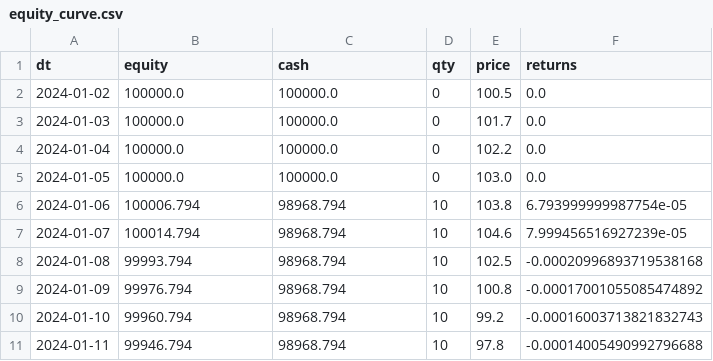
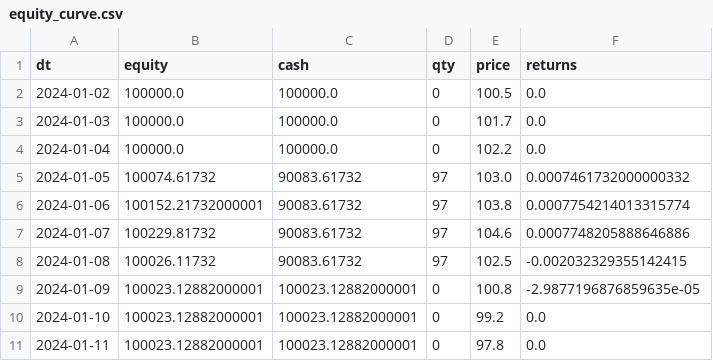
Before and after one commit to ArjunHaldiya/Quant, a CSV file: equity_curve.csv, drawn as a sheet.

Commit message:
Backtesting-Engine working on sample data using the MovingAverageCrossStrategy

```diff
--- a/equity_curve.csv
+++ b/equity_curve.csv
@@ -4,8 +4,8 @@ dt,equity,cash,qty,price,returns
 2024-01-04,100000.0,100000.0,0,102.2,0.0
-2024-01-05,100000.0,100000.0,0,103.0,0.0
-2024-01-06,100006.794,98968.794,10,103.8,6.793999999987754e-05
-2024-01-07,100014.794,98968.794,10,104.6,7.999456516927239e-05
-2024-01-08,99993.794,98968.794,10,102.5,-0.00020996893719538168
-2024-01-09,99976.794,98968.794,10,100.8,-0.00017001055085474892
-2024-01-10,99960.794,98968.794,10,99.2,-0.00016003713821832743
-2024-01-11,99946.794,98968.794,10,97.8,-0.00014005490992796688
+2024-01-05,100074.61732,90083.61732,97,103.0,0.0007461732000000332
+2024-01-06,100152.21732000001,90083.61732,97,103.8,0.0007754214013315774
+2024-01-07,100229.81732,90083.61732,97,104.6,0.0007748205888646886
+2024-01-08,100026.11732,90083.61732,97,102.5,-0.002032329355142415
+2024-01-09,100023.12882000001,100023.12882000001,0,100.8,-2.9877196876859635e-05
+2024-01-10,100023.12882000001,100023.12882000001,0,99.2,0.0
+2024-01-11,100023.12882000001,100023.12882000001,0,97.8,0.0
```
Also changed, not shown: 5 other files.
